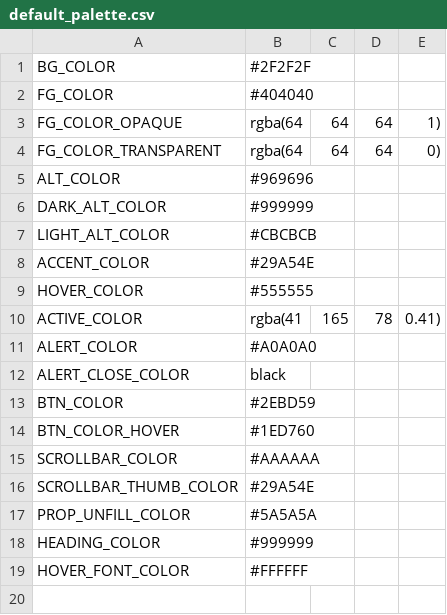
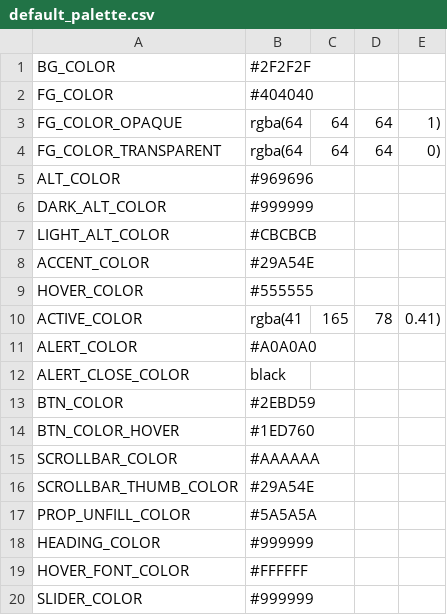
Before and after one commit to jklasa/classify, a CSV file: color_palettes/default_palette.csv, drawn as a sheet; the diff names each change by its address in the sheet, - before the commit and + after, or states it on an @@ line.

```diff
--- a/color_palettes/default_palette.csv
+++ b/color_palettes/default_palette.csv
+row 20: SLIDER_COLOR | #999999
```
Also changed, not shown: color_palettes/light_palette.csv, 4 other files.
